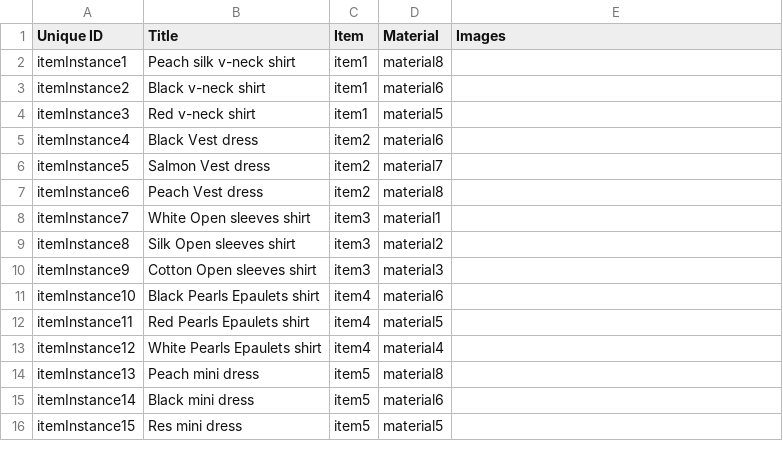
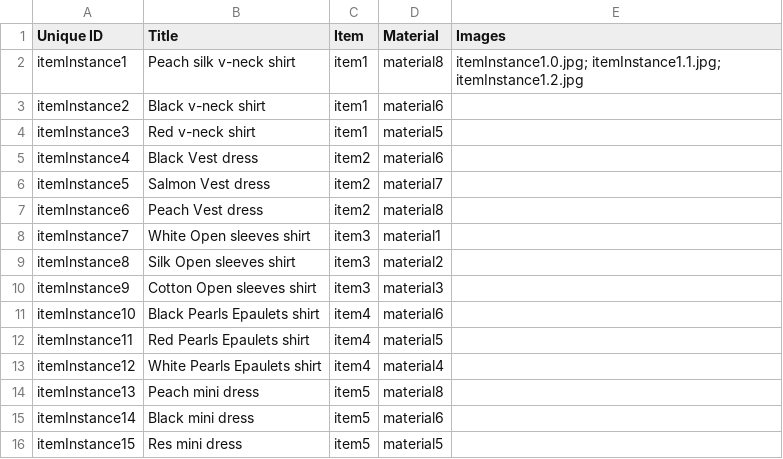
Before and after one commit to Gizra/garmentbox, a CSV file: modules/opengizra_migrate/csv/node/item_instance.csv, drawn as a sheet.

Commit message:
Add item instance images.

```diff
--- a/modules/opengizra_migrate/csv/node/item_instance.csv
+++ b/modules/opengizra_migrate/csv/node/item_instance.csv
@@ -1,3 +1,3 @@
 Unique ID,Title,Item,Material,Images
-itemInstance1,Peach silk v-neck shirt,item1,material8,
+itemInstance1,Peach silk v-neck shirt,item1,material8,itemInstance1.0.jpg; itemInstance1.1.jpg; itemInstance1.2.jpg
 itemInstance2,Black v-neck shirt,item1,material6,
```
Also changed, not shown: 4 other files.
